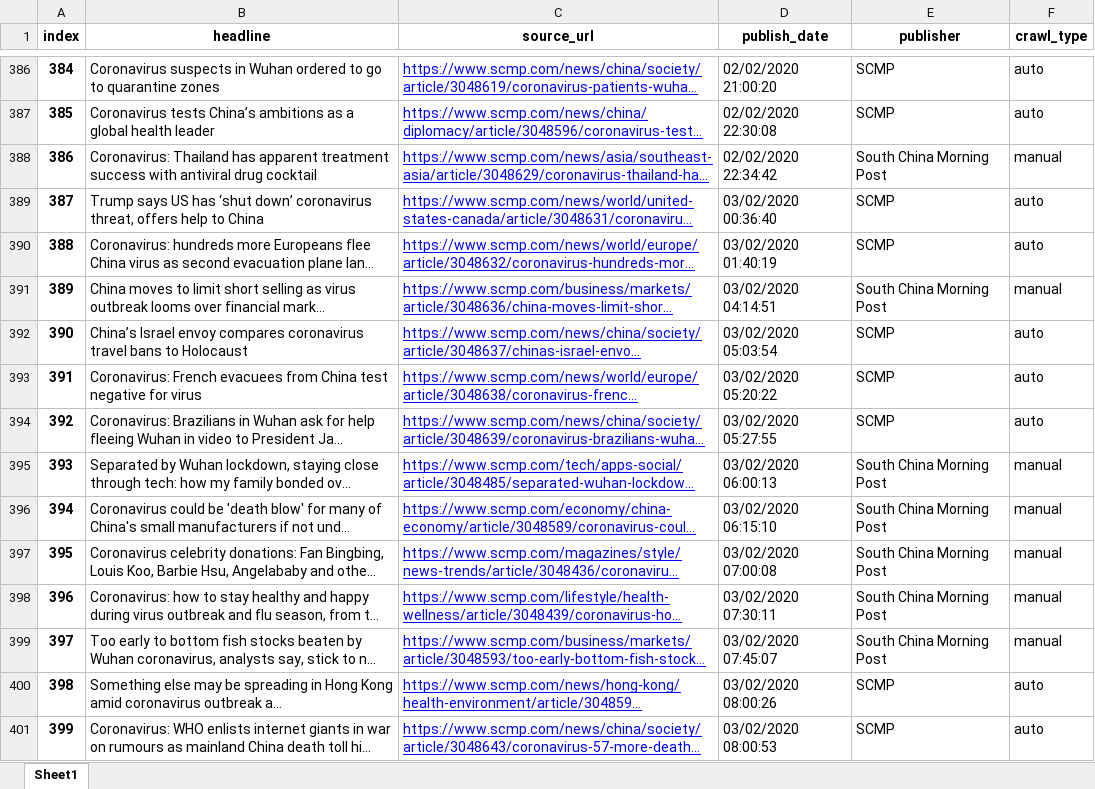
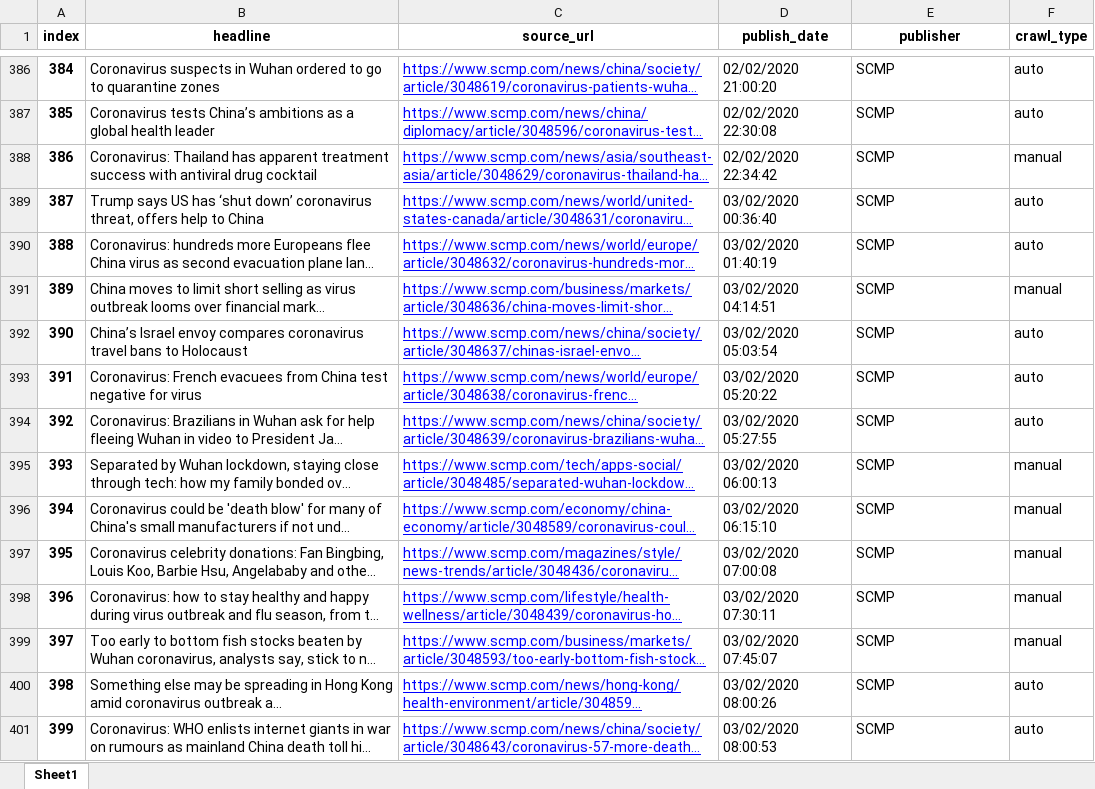
Before and after one commit to gangeshwark/sg_news_crawler, an Excel workbook: merged_data/scmp.xlsx, sheet Sheet1, drawn as a sheet; only a part is shown, gaps mark what is left out; long unchanged cells end in …; values as stored, in another font and other column widths than the file's, no borders; the diff covers the shown part only; the diff names each change by its address in the sheet, - before the commit and + after, or states it on an @@ line.

```diff
--- a/merged_data/scmp.xlsx (sheet Sheet1)
+++ b/merged_data/scmp.xlsx (sheet Sheet1)
-E388 (publisher): South China Morning Post
+E388 (publisher): SCMP
-E391 (publisher): South China Morning Post
+E391 (publisher): SCMP
-E395:E399 (publisher): South China Morning Post
+E395:E399 (publisher): SCMP
```
Also changed, not shown: 87 edited cells elsewhere in this sheet, merged_data/cna.xlsx, merged_data/independent_sg.xlsx, 17 other files.
